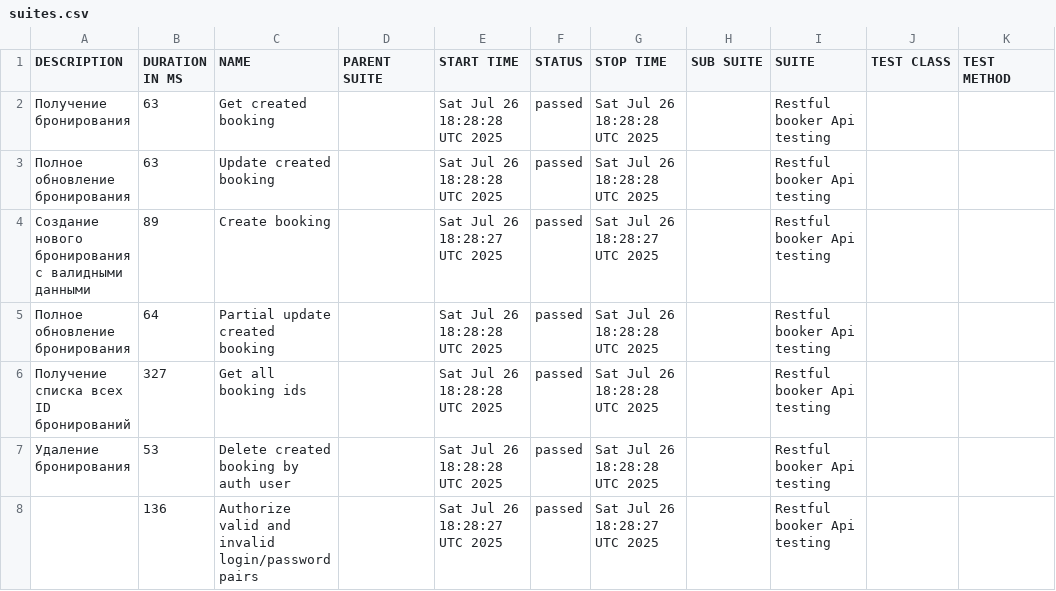
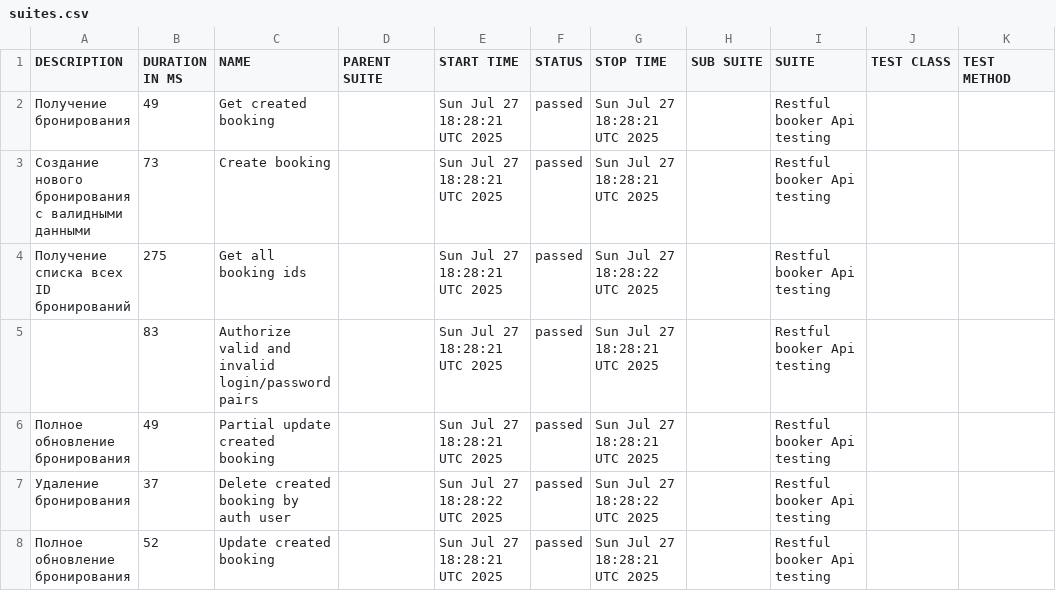
Before and after one commit to elenkaFila/Cypress-api-testing, a CSV file: data/suites.csv, drawn as a sheet.

```diff
--- a/data/suites.csv
+++ b/data/suites.csv
@@ -1,8 +1,8 @@
 "DESCRIPTION","DURATION IN MS","NAME","PARENT SUITE","START TIME","STATUS","STOP TIME","SUB SUITE","SUITE","TEST CLASS","TEST METHOD"
-"Получение бронирования","63","Get created booking","","Sat Jul 26 18:28:28 UTC 2025","passed","Sat Jul 26 18:28:28 UTC 2025","","Restful booker Api testing","",""
-"Полное обновление бронирования","63","Update created booking","","Sat Jul 26 18:28:28 UTC 2025","passed","Sat Jul 26 18:28:28 UTC 2025","","Restful booker Api testing","",""
-"Создание нового бронирования с валидными данными","89","Create booking","","Sat Jul 26 18:28:27 UTC 2025","passed","Sat Jul 26 18:28:27 UTC 2025","","Restful booker Api testing","",""
-"Полное обновление бронирования","64","Partial update created booking","","Sat Jul 26 18:28:28 UTC 2025","passed","Sat Jul 26 18:28:28 UTC 2025","","Restful booker Api testing","",""
-" Получение списка всех ID бронирований","327","Get all booking ids","","Sat Jul 26 18:28:28 UTC 2025","passed","Sat Jul 26 18:28:28 UTC 2025","","Restful booker Api testing","",""
-" Удаление бронирования","53","Delete created booking by auth user","","Sat Jul 26 18:28:28 UTC 2025","passed","Sat Jul 26 18:28:28 UTC 2025","","Restful booker Api testing","",""
-"","136","Authorize valid and invalid login/password pairs","","Sat Jul 26 18:28:27 UTC 2025","passed","Sat Jul 26 18:28:27 UTC 2025","","Restful booker Api testing","",""
+"Получение бронирования","49","Get created booking","","Sun Jul 27 18:28:21 UTC 2025","passed","Sun Jul 27 18:28:21 UTC 2025","","Restful booker Api testing","",""
+"Создание нового бронирования с валидными данными","73","Create booking","","Sun Jul 27 18:28:21 UTC 2025","passed","Sun Jul 27 18:28:21 UTC 2025","","Restful booker Api testing","",""
+" Получение списка всех ID бронирований","275","Get all booking ids","","Sun Jul 27 18:28:21 UTC 2025","passed","Sun Jul 27 18:28:22 UTC 2025","","Restful booker Api testing","",""
+"","83","Authorize valid and invalid login/password pairs","","Sun Jul 27 18:28:21 UTC 2025","passed","Sun Jul 27 18:28:21 UTC 2025","","Restful booker Api testing","",""
+"Полное обновление бронирования","49","Partial update created booking","","Sun Jul 27 18:28:21 UTC 2025","passed","Sun Jul 27 18:28:21 UTC 2025","","Restful booker Api testing","",""
+" Удаление бронирования","37","Delete created booking by auth user","","Sun Jul 27 18:28:22 UTC 2025","passed","Sun Jul 27 18:28:22 UTC 2025","","Restful booker Api testing","",""
+"Полное обновление бронирования","52","Update created booking","","Sun Jul 27 18:28:21 UTC 2025","passed","Sun Jul 27 18:28:21 UTC 2025","","Restful booker Api testing","",""
```
Also changed, not shown: data/behaviors.csv, 28 other files.
